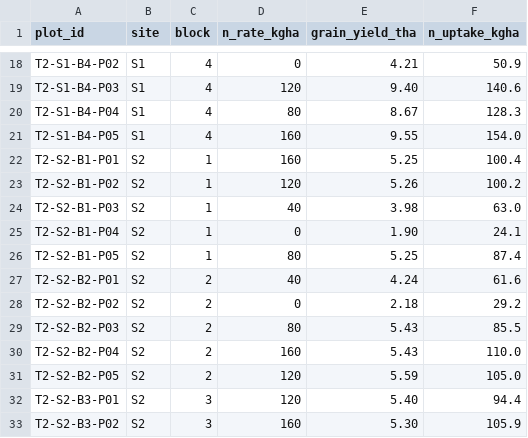
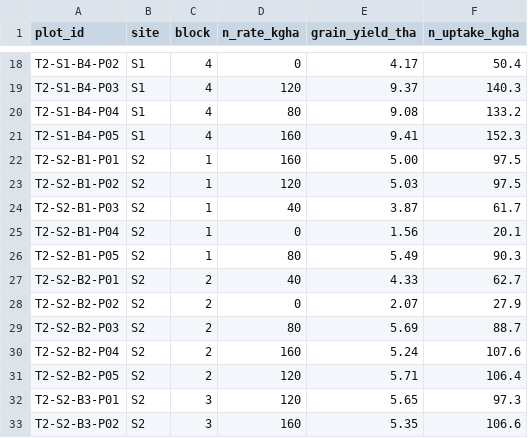
Before and after one commit to Aladrotamy/Soil_Health_Proceedings_Benchmark_Asset, a TSV file: project_source/data/trials/t2_nitrogen.tsv, drawn as a sheet; only a part is shown, gaps mark what is left out; the diff covers the shown part only; the diff names each change by its address in the sheet, - before the commit and + after, or states it on an @@ line.

```diff
--- a/project_source/data/trials/t2_nitrogen.tsv
+++ b/project_source/data/trials/t2_nitrogen.tsv
-E18 (grain_yield_tha): 4.21
+E18 (grain_yield_tha): 4.17
-F18 (n_uptake_kgha): 50.9
+F18 (n_uptake_kgha): 50.4
-E19 (grain_yield_tha): 9.40
+E19 (grain_yield_tha): 9.37
-F19 (n_uptake_kgha): 140.6
+F19 (n_uptake_kgha): 140.3
-E20 (grain_yield_tha): 8.67
+E20 (grain_yield_tha): 9.08
-F20 (n_uptake_kgha): 128.3
+F20 (n_uptake_kgha): 133.2
-E21 (grain_yield_tha): 9.55
+E21 (grain_yield_tha): 9.41
-F21 (n_uptake_kgha): 154.0
+F21 (n_uptake_kgha): 152.3
-E22 (grain_yield_tha): 5.25
+E22 (grain_yield_tha): 5.00
-F22 (n_uptake_kgha): 100.4
+F22 (n_uptake_kgha): 97.5
-E23 (grain_yield_tha): 5.26
+E23 (grain_yield_tha): 5.03
-F23 (n_uptake_kgha): 100.2
+F23 (n_uptake_kgha): 97.5
-E24 (grain_yield_tha): 3.98
+E24 (grain_yield_tha): 3.87
-F24 (n_uptake_kgha): 63.0
+F24 (n_uptake_kgha): 61.7
-E25 (grain_yield_tha): 1.90
+E25 (grain_yield_tha): 1.56
-F25 (n_uptake_kgha): 24.1
+F25 (n_uptake_kgha): 20.1
-E26 (grain_yield_tha): 5.25
+E26 (grain_yield_tha): 5.49
-F26 (n_uptake_kgha): 87.4
+F26 (n_uptake_kgha): 90.3
-E27 (grain_yield_tha): 4.24
+E27 (grain_yield_tha): 4.33
-F27 (n_uptake_kgha): 61.6
+F27 (n_uptake_kgha): 62.7
-E28 (grain_yield_tha): 2.18
+E28 (grain_yield_tha): 2.07
-F28 (n_uptake_kgha): 29.2
+F28 (n_uptake_kgha): 27.9
-E29 (grain_yield_tha): 5.43
+E29 (grain_yield_tha): 5.69
-F29 (n_uptake_kgha): 85.5
+F29 (n_uptake_kgha): 88.7
-E30 (grain_yield_tha): 5.43
+E30 (grain_yield_tha): 5.24
-F30 (n_uptake_kgha): 110.0
+F30 (n_uptake_kgha): 107.6
-E31 (grain_yield_tha): 5.59
+E31 (grain_yield_tha): 5.71
-F31 (n_uptake_kgha): 105.0
+F31 (n_uptake_kgha): 106.4
-E32 (grain_yield_tha): 5.40
+E32 (grain_yield_tha): 5.65
-F32 (n_uptake_kgha): 94.4
+F32 (n_uptake_kgha): 97.3
-E33 (grain_yield_tha): 5.30
+E33 (grain_yield_tha): 5.35
-F33 (n_uptake_kgha): 105.9
+F33 (n_uptake_kgha): 106.6
```
Also changed, not shown: 86 edited cells elsewhere in this file, project_source/data/trials/t4_tillage.tsv, 11 other files.
